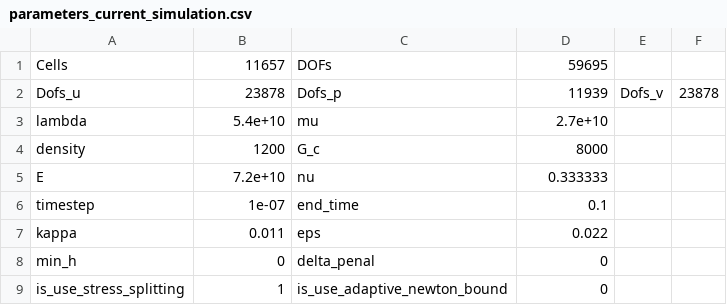
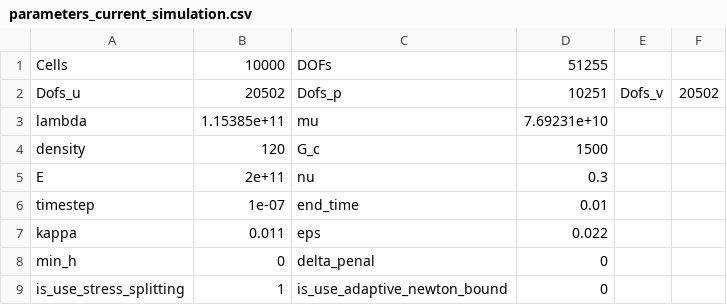
Before and after one commit to Jamal-dev/dynamic_fracture, a CSV file: parameters_current_simulation.csv, drawn as a sheet.

```diff
--- a/parameters_current_simulation.csv
+++ b/parameters_current_simulation.csv
@@ -1,7 +1,7 @@
-Cells,11657,DOFs,59695,
-Dofs_u,23878,Dofs_p,11939,Dofs_v,23878,
-lambda,5.4e+10,mu,2.7e+10,
-density,1200,G_c,8000,
-E,7.2e+10,nu,0.333333,
-timestep,1e-07,end_time,0.1,
+Cells,10000,DOFs,51255,
+Dofs_u,20502,Dofs_p,10251,Dofs_v,20502,
+lambda,1.15385e+11,mu,7.69231e+10,
+density,120,G_c,1500,
+E,2e+11,nu,0.3,
+timestep,1e-07,end_time,0.01,
 kappa,0.011,eps,0.022,
```
Also changed, not shown: 12 other files.
